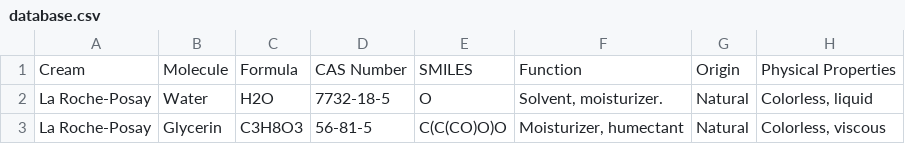
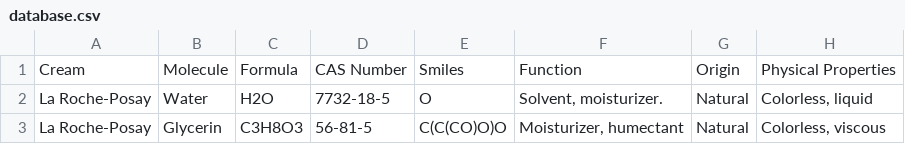
Before and after one commit to victoirelang/LICENSE, a CSV file: data/database.csv, drawn as a sheet; only a part is shown; the diff names each change by its address in the sheet, - before the commit and + after, or states it on an @@ line.

Commit message:
changed SMILES to Smiles

```diff
--- a/data/database.csv
+++ b/data/database.csv
-E1: SMILES
+E1: Smiles
```
